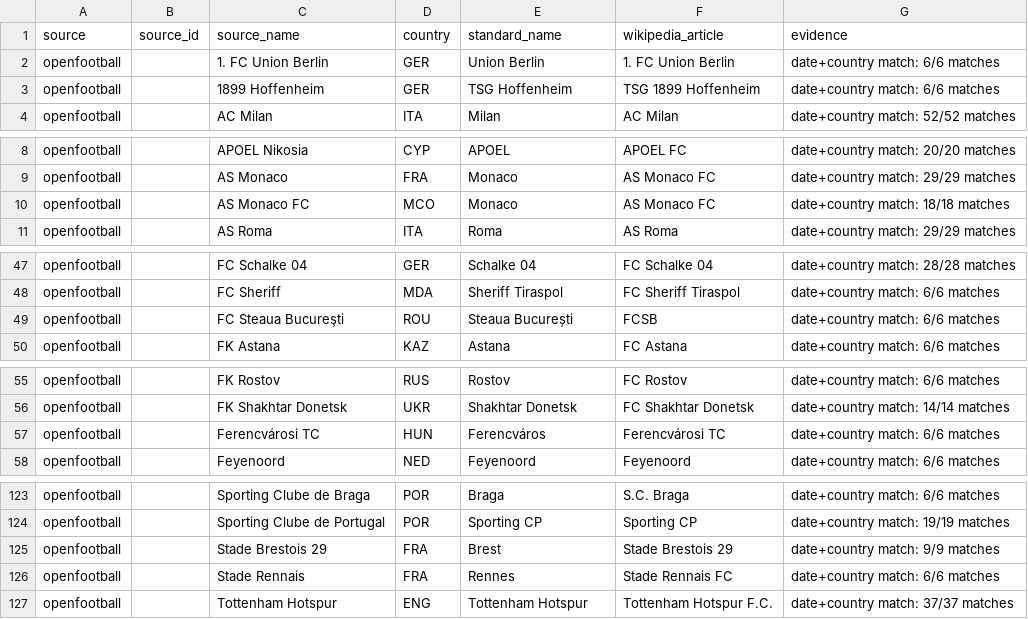
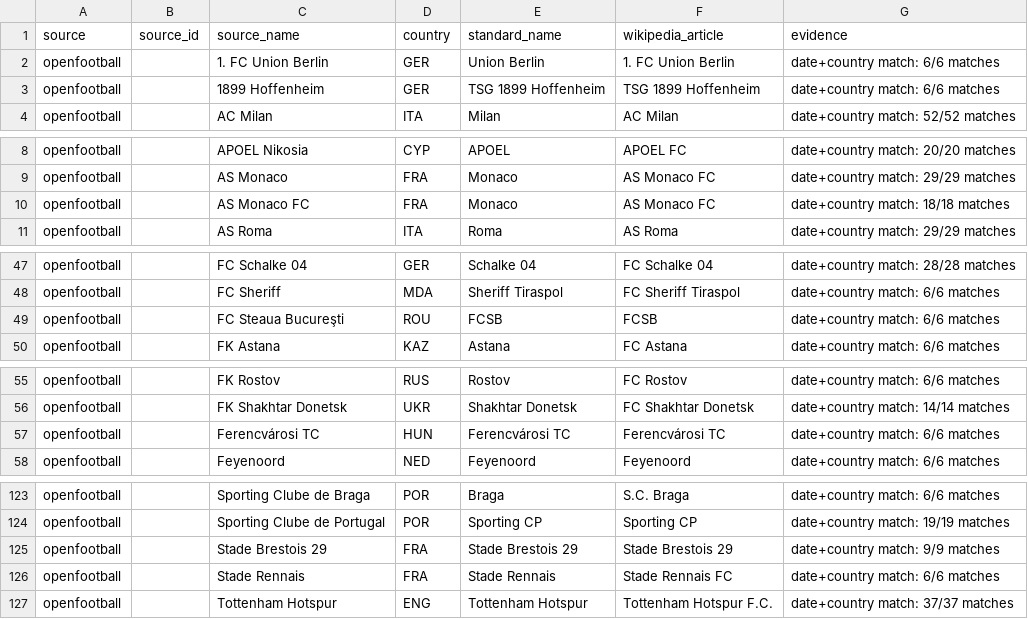
Before and after one commit to EvansMaingi/champions-league-prediction-model, a CSV file: data/reference/team_names.csv, drawn as a sheet; only a part is shown, gaps mark what is left out; the diff covers the shown part only.

```diff
--- a/data/reference/team_names.csv
+++ b/data/reference/team_names.csv
@@ -2,3 +2,3 @@ source,source_id,source_name,country,standard_name,wikipedia_article,evidence
 openfootball,,1. FC Union Berlin,GER,Union Berlin,1. FC Union Berlin,date+country match: 6/6 matches
-openfootball,,1899 Hoffenheim,GER,TSG Hoffenheim,TSG 1899 Hoffenheim,date+country match: 6/6 matches
+openfootball,,1899 Hoffenheim,GER,TSG 1899 Hoffenheim,TSG 1899 Hoffenheim,date+country match: 6/6 matches
 openfootball,,AC Milan,ITA,Milan,AC Milan,date+country match: 52/52 matches
@@ -9,3 +9,3 @@ openfootball,,APOEL Nikosia,CYP,APOEL,APOEL FC,date+country match: 20/20 matches
 openfootball,,AS Monaco,FRA,Monaco,AS Monaco FC,date+country match: 29/29 matches
-openfootball,,AS Monaco FC,MCO,Monaco,AS Monaco FC,date+country match: 18/18 matches
+openfootball,,AS Monaco FC,FRA,Monaco,AS Monaco FC,date+country match: 18/18 matches
 openfootball,,AS Roma,ITA,Roma,AS Roma,date+country match: 29/29 matches
@@ -48,3 +48,3 @@ openfootball,,FC Schalke 04,GER,Schalke 04,FC Schalke 04,date+country match: 28/
 openfootball,,FC Sheriff,MDA,Sheriff Tiraspol,FC Sheriff Tiraspol,date+country match: 6/6 matches
-openfootball,,FC Steaua Bucureşti,ROU,Steaua București,FCSB,date+country match: 6/6 matches
+openfootball,,FC Steaua Bucureşti,ROU,FCSB,FCSB,date+country match: 6/6 matches
 openfootball,,FK Astana,KAZ,Astana,FC Astana,date+country match: 6/6 matches
@@ -56,3 +56,3 @@ openfootball,,FK Rostov,RUS,Rostov,FC Rostov,date+country match: 6/6 matches
 openfootball,,FK Shakhtar Donetsk,UKR,Shakhtar Donetsk,FC Shakhtar Donetsk,date+country match: 14/14 matches
-openfootball,,Ferencvárosi TC,HUN,Ferencváros,Ferencvárosi TC,date+country match: 6/6 matches
+openfootball,,Ferencvárosi TC,HUN,Ferencvárosi TC,Ferencvárosi TC,date+country match: 6/6 matches
 openfootball,,Feyenoord,NED,Feyenoord,Feyenoord,date+country match: 6/6 matches
@@ -124,4 +124,4 @@ openfootball,,Sporting Clube de Braga,POR,Braga,S.C. Braga,date+country match: 6
 openfootball,,Sporting Clube de Portugal,POR,Sporting CP,Sporting CP,date+country match: 19/19 matches
-openfootball,,Stade Brestois 29,FRA,Brest,Stade Brestois 29,date+country match: 9/9 matches
-openfootball,,Stade Rennais,FRA,Rennes,Stade Rennais FC,date+country match: 6/6 matches
+openfootball,,Stade Brestois 29,FRA,Stade Brestois 29,Stade Brestois 29,date+country match: 9/9 matches
+openfootball,,Stade Rennais,FRA,Stade Rennais,Stade Rennais FC,date+country match: 6/6 matches
 openfootball,,Tottenham Hotspur,ENG,Tottenham Hotspur,Tottenham Hotspur F.C.,date+country match: 37/37 matches
```
Also changed, not shown: 50 edited cells elsewhere in this file, data/reference/match_context.csv, 7 other files.
